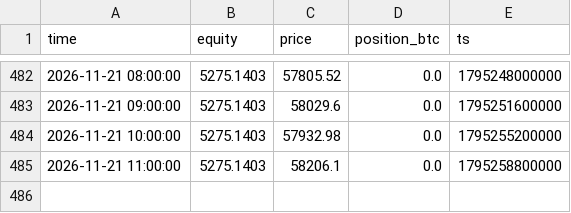
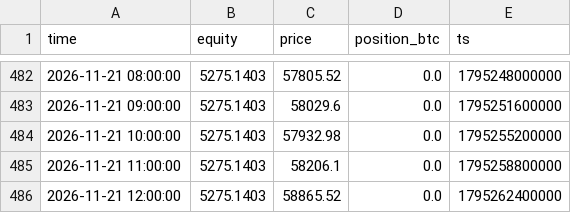
Before and after one commit to mtarvecha660-lgtm/btc-paper-live, a CSV file: live/state/donchian_breakout/equity.csv, drawn as a sheet; only a part is shown, gaps mark what is left out.

```diff
--- a/live/state/donchian_breakout/equity.csv
+++ b/live/state/donchian_breakout/equity.csv
@@ -485 +485,2 @@ time,equity,price,position_btc,ts
 2026-11-21 11:00:00,5275.1403,58206.1,0.0,1795258800000
+2026-11-21 12:00:00,5275.1403,58865.52,0.0,1795262400000
```
Also changed, not shown: live/state/donchian_breakout/decisions.csv, live/state/ema_cross/decisions.csv, 15 other files.
